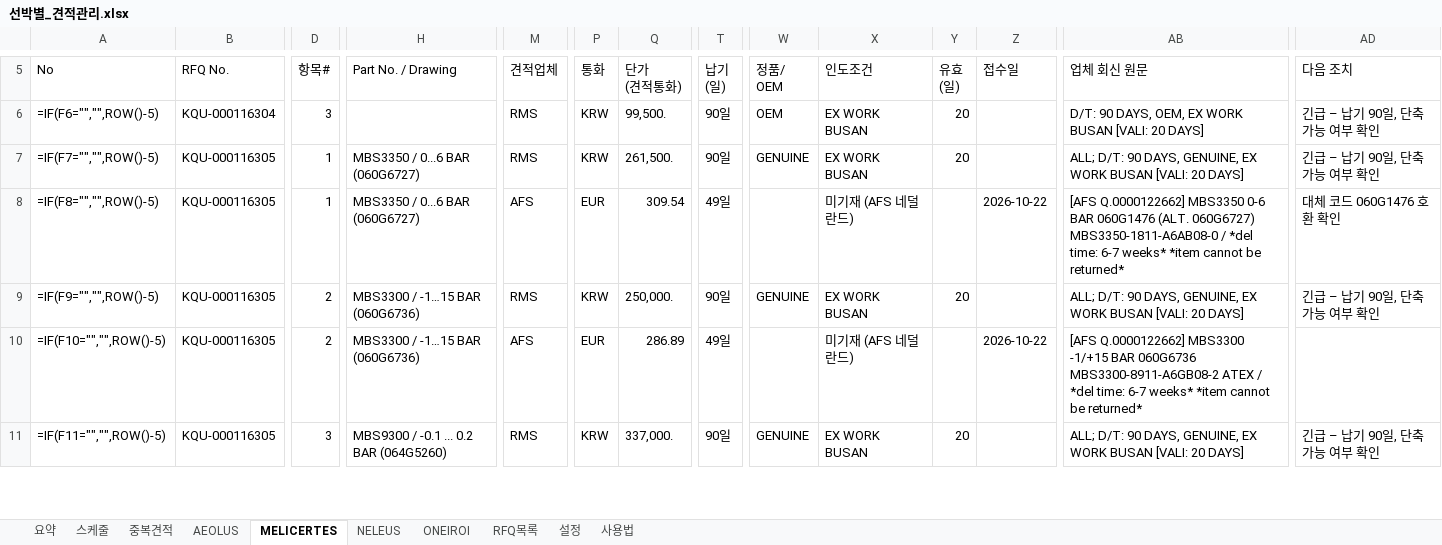
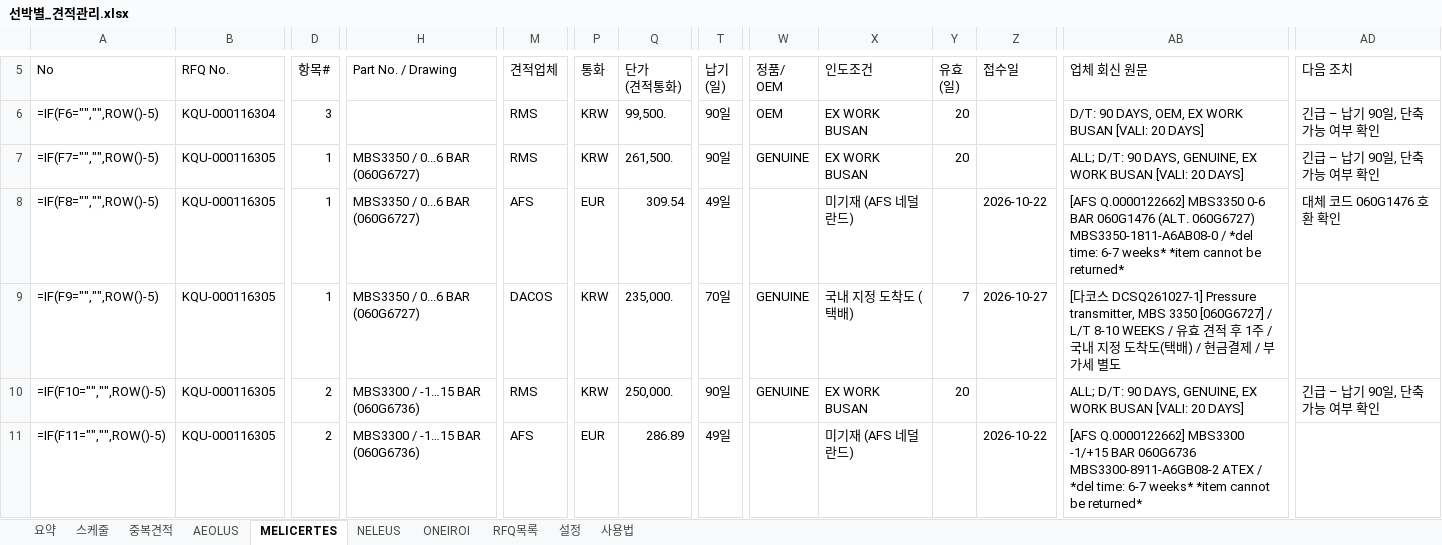
Before and after one commit to dotjdsla-byte/github-test, an Excel workbook: 선박별_견적관리.xlsx, sheet MELICERTES, drawn as a sheet; only a part is shown, gaps mark what is left out; values as stored, in another font and other column widths than the file's, no cell formats; formulas without a stored value are shown as written; conditional formats not drawn; the diff covers the shown part only; the diff names each change by its address in the sheet, - before the commit and + after, or states it on an @@ line.

```diff
--- a/선박별_견적관리.xlsx (sheet MELICERTES)
+++ b/선박별_견적관리.xlsx (sheet MELICERTES)
-D9 (항목#): 2
+D9 (항목#): 1
-H9 (Part No. / Drawing): MBS3300 / -1…15 BAR (060G6736)
+H9 (Part No. / Drawing): MBS3350 / 0...6 BAR (060G6727)
-M9 (견적업체): RMS
+M9 (견적업체): DACOS
-Q9 (단가 (견적통화)): 250,000.
+Q9 (단가 (견적통화)): 235,000.
-T9 (납기 (일)): 90일
+T9 (납기 (일)): 70일
-X9 (인도조건): EX WORK BUSAN
+X9 (인도조건): 국내 지정 도착도 (택배)
-Y9 (유효 (일)): 20
+Y9 (유효 (일)): 7
-Z9 (접수일): (empty)
+Z9 (접수일): 2026-10-27
-AB9 (업체 회신 원문): ALL; D/T: 90 DAYS, GENUINE, EX WORK BUSAN [VALI: 20 DAYS]
+AB9 (업체 회신 원문): [다코스 DCSQ261027-1] Pressure transmitter, MBS 3350 [060G6727] / L/T 8-10 WEEKS / 유효 견적 후 1주 / 국내 지정 도착도(택배) / 현금결제 / 부가세 별도
-AD9 (다음 조치): 긴급 – 납기 90일, 단축 가능 여부 확인
+AD9 (다음 조치): (empty)
-M10 (견적업체): AFS
+M10 (견적업체): RMS
-P10 (통화): EUR
+P10 (통화): KRW
-Q10 (단가 (견적통화)): 286.89
+Q10 (단가 (견적통화)): 250,000.
-T10 (납기 (일)): 49일
+T10 (납기 (일)): 90일
-W10 (정품/ OEM): (empty)
+W10 (정품/ OEM): GENUINE
-X10 (인도조건): 미기재 (AFS 네덜란드)
+X10 (인도조건): EX WORK BUSAN
-Y10 (유효 (일)): (empty)
+Y10 (유효 (일)): 20
-Z10 (접수일): 2026-10-22
+Z10 (접수일): (empty)
-AB10 (업체 회신 원문): [AFS Q.0000122662] MBS3300 -1/+15 BAR 060G6736 MBS3300-8911-A6GB08-2 ATEX / *del time: 6-7 weeks* *item cannot be returned*
+AB10 (업체 회신 원문): ALL; D/T: 90 DAYS, GENUINE, EX WORK BUSAN [VALI: 20 DAYS]
-AD10 (다음 조치): (empty)
+AD10 (다음 조치): 긴급 – 납기 90일, 단축 가능 여부 확인
-D11 (항목#): 3
+D11 (항목#): 2
-H11 (Part No. / Drawing): MBS9300 / -0.1 ... 0.2 BAR (064G5260)
+H11 (Part No. / Drawing): MBS3300 / -1…15 BAR (060G6736)
-M11 (견적업체): RMS
+M11 (견적업체): AFS
-P11 (통화): KRW
+P11 (통화): EUR
-Q11 (단가 (견적통화)): 337,000.
+Q11 (단가 (견적통화)): 286.89
-T11 (납기 (일)): 90일
+T11 (납기 (일)): 49일
-W11 (정품/ OEM): GENUINE
+W11 (정품/ OEM): (empty)
-X11 (인도조건): EX WORK BUSAN
+X11 (인도조건): 미기재 (AFS 네덜란드)
-Y11 (유효 (일)): 20
+Y11 (유효 (일)): (empty)
-Z11 (접수일): (empty)
+Z11 (접수일): 2026-10-22
-AB11 (업체 회신 원문): ALL; D/T: 90 DAYS, GENUINE, EX WORK BUSAN [VALI: 20 DAYS]
+AB11 (업체 회신 원문): [AFS Q.0000122662] MBS3300 -1/+15 BAR 060G6736 MBS3300-8911-A6GB08-2 ATEX / *del time: 6-7 weeks* *item cannot be returned*
-AD11 (다음 조치): 긴급 – 납기 90일, 단축 가능 여부 확인
+AD11 (다음 조치): (empty)
```
Also changed, not shown: 565 edited cells elsewhere in this sheet, sheet NELEUS, sheet 설정, cell formats, 2 other files.
